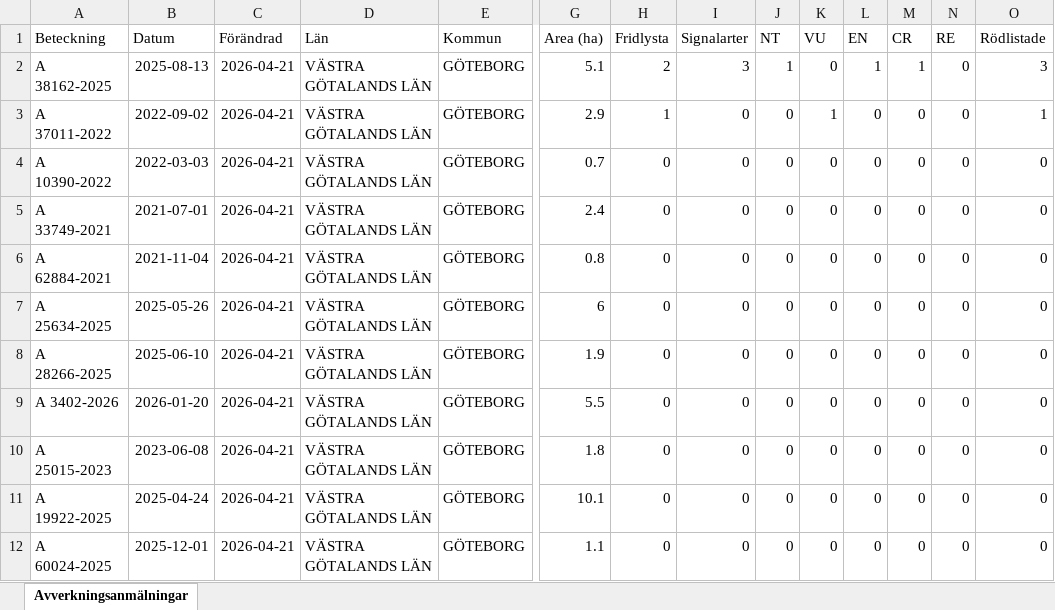
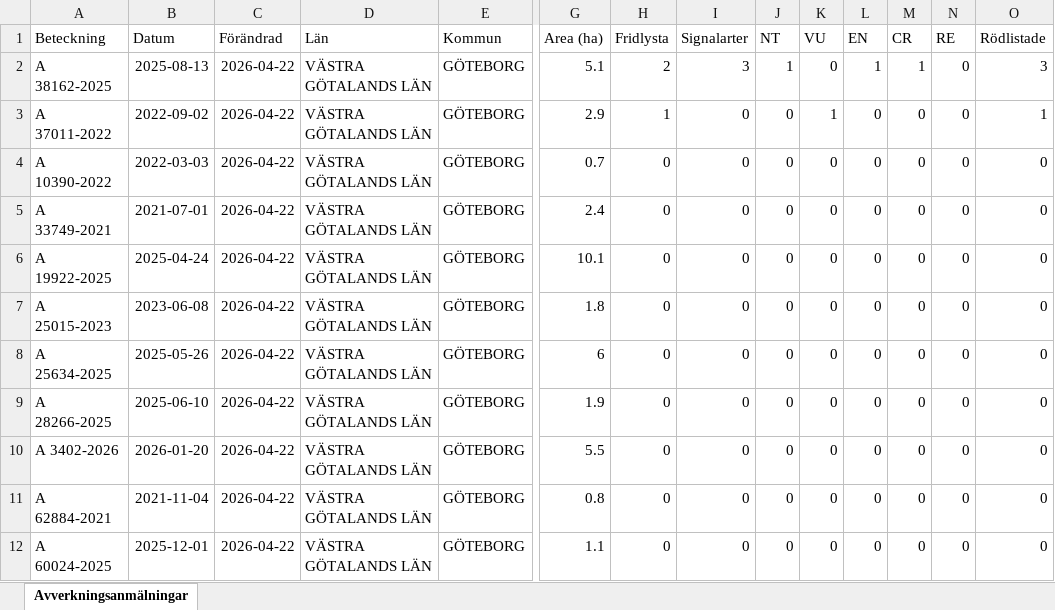
Before and after one commit to klasma/Logging_1480, an Excel workbook: Översikt GÖTEBORG.xlsx, sheet Avverkningsanmälningar, drawn as a sheet; only a part is shown, gaps mark what is left out; values as stored, in another font and other column widths than the file's, no borders; removed rows and columns are numbered as before the commit, all else as after; rows hold the shown columns only; the diff names each change by its address in the sheet, - before the commit and + after, or states it on an @@ line.

```diff
--- a/Översikt GÖTEBORG.xlsx (sheet Avverkningsanmälningar)
+++ b/Översikt GÖTEBORG.xlsx (sheet Avverkningsanmälningar)
-C2:C6 (Förändrad): 2026-04-21
+C2:C6 (Förändrad): 2026-04-22
-A6 (Beteckning): A 62884-2021
+A6 (Beteckning): A 19922-2025
-B6 (Datum): 2021-11-04
+B6 (Datum): 2025-04-24
-G6 (Area (ha)): 0.8
+G6 (Area (ha)): 10.1
+row 7: A 25015-2023 | 2023-06-08 | 2026-04-22 | VÄSTRA GÖTALANDS LÄN | GÖTEBORG | 1.8 | 0 | 0 | 0 | 0 | 0 | 0 | 0 | 0
-C8:C10 (Förändrad): 2026-04-21
+C8:C10 (Förändrad): 2026-04-22
-row 10: A 25015-2023 | 2023-06-08 | 2026-04-21 | VÄSTRA GÖTALANDS LÄN | GÖTEBORG | 1.8 | 0 | 0 | 0 | 0 | 0 | 0 | 0 | 0
-A11 (Beteckning): A 19922-2025
+A11 (Beteckning): A 62884-2021
-B11 (Datum): 2025-04-24
+B11 (Datum): 2021-11-04
-C11:C12 (Förändrad): 2026-04-21
+C11:C12 (Förändrad): 2026-04-22
-G11 (Area (ha)): 10.1
+G11 (Area (ha)): 0.8
```
Also changed, not shown: artfynd/A 37011-2022 artfynd.xlsx, artfynd/A 38162-2025 artfynd.xlsx, 9 other files.
